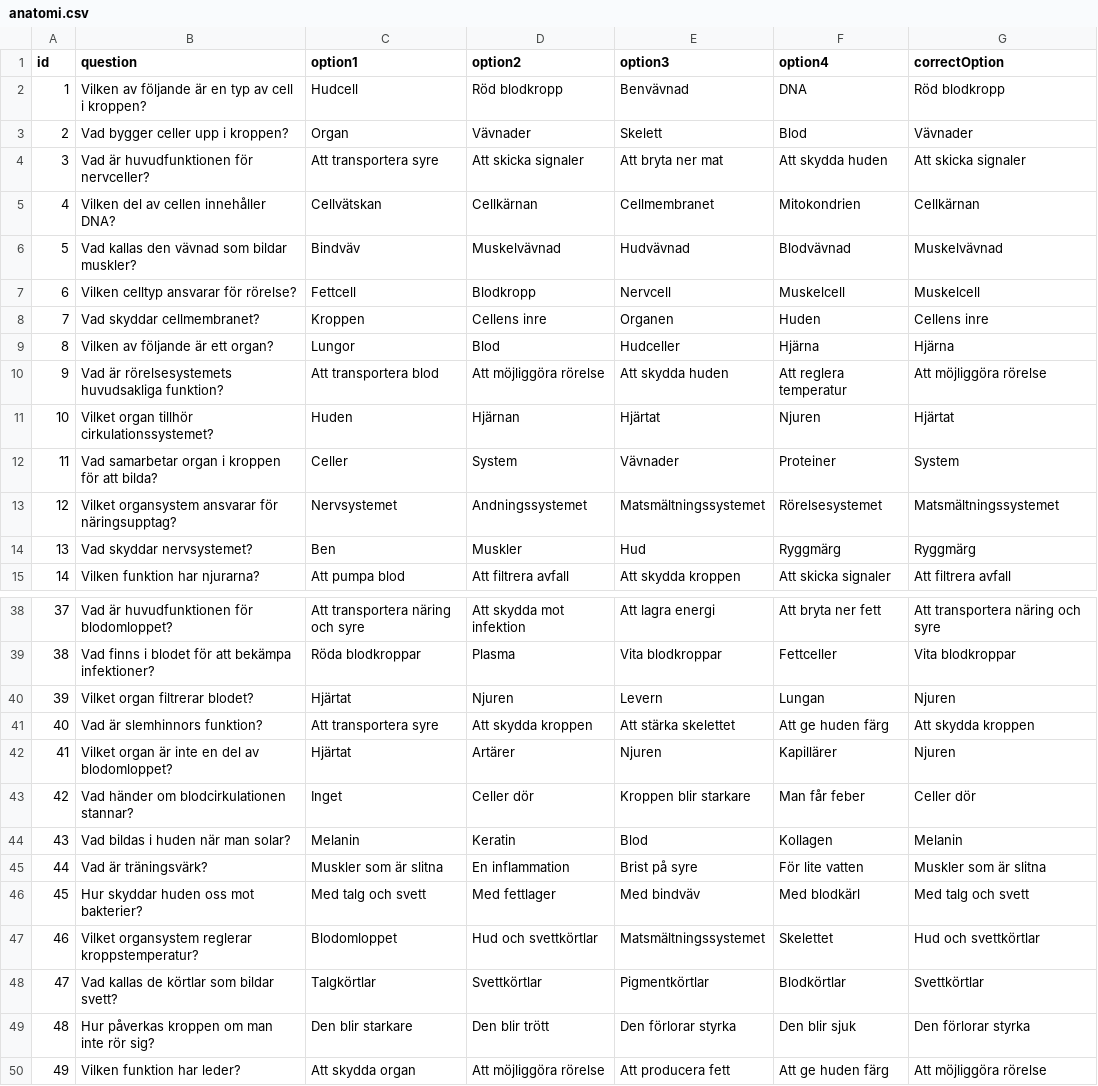
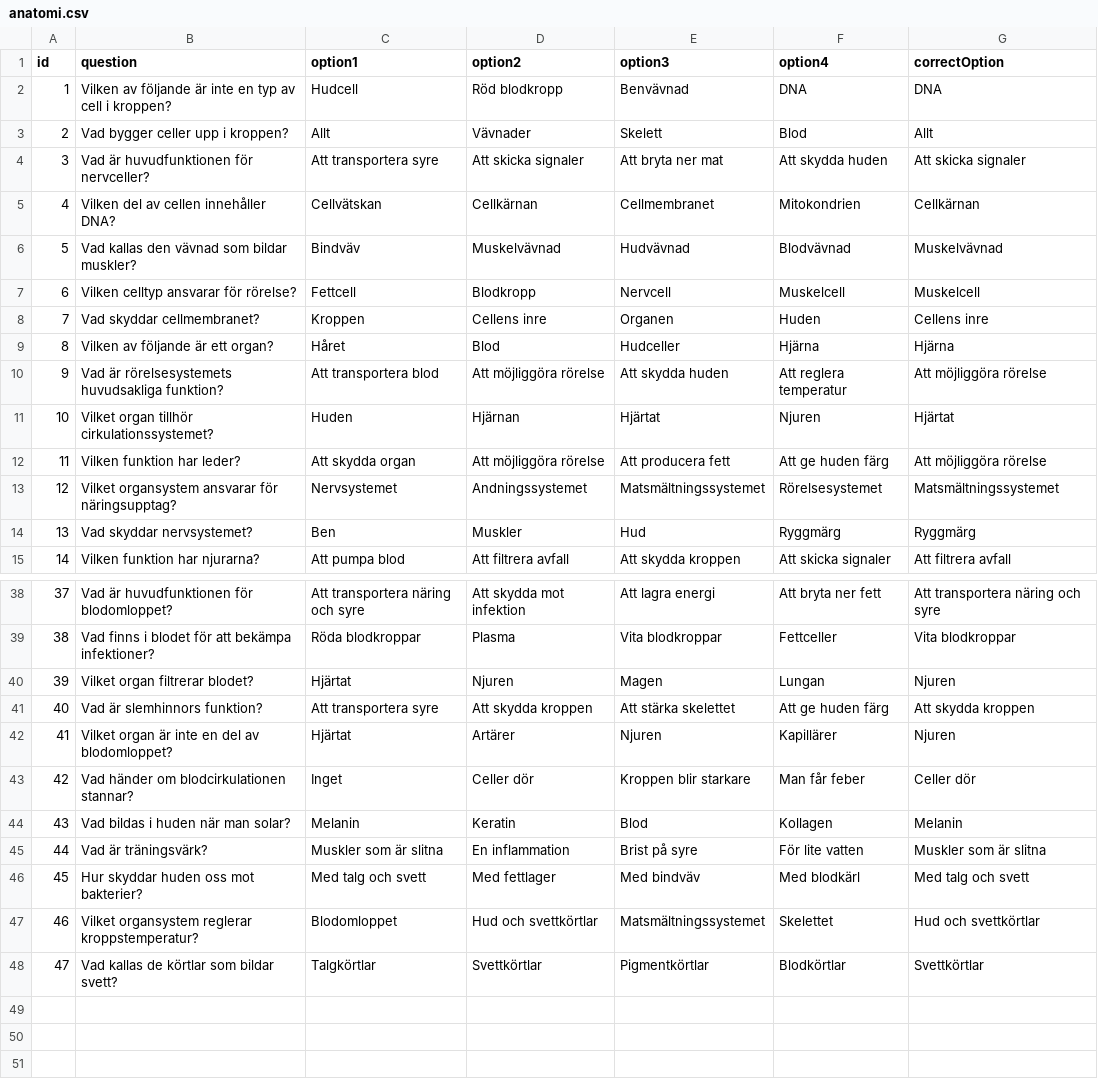
Before and after one commit to koestergbg/question-sets, a CSV file: anatomi.csv, drawn as a sheet; only a part is shown, gaps mark what is left out.

Commit message:
Update anatomi.csv

```diff
--- a/anatomi.csv
+++ b/anatomi.csv
@@ -1,4 +1,4 @@
 "id","question","option1","option2","option3","option4","correctOption"
-1,"Vilken av följande är en typ av cell i kroppen?","Hudcell","Röd blodkropp","Benvävnad","DNA","Röd blodkropp"
-2,"Vad bygger celler upp i kroppen?","Organ","Vävnader","Skelett","Blod","Vävnader"
+1,"Vilken av följande är inte en typ av cell i kroppen?","Hudcell","Röd blodkropp","Benvävnad","DNA","DNA"
+2,"Vad bygger celler upp i kroppen?","Allt","Vävnader","Skelett","Blod","Allt"
 3,"Vad är huvudfunktionen för nervceller?","Att transportera syre","Att skicka signaler","Att bryta ner mat","Att skydda huden","Att skicka signaler"
@@ -8,6 +8,6 @@
 7,"Vad skyddar cellmembranet?","Kroppen","Cellens inre","Organen","Huden","Cellens inre"
-8,"Vilken av följande är ett organ?","Lungor","Blod","Hudceller","Hjärna","Hjärna"
+8,"Vilken av följande är ett organ?","Håret","Blod","Hudceller","Hjärna","Hjärna"
 9,"Vad är rörelsesystemets huvudsakliga funktion?","Att transportera blod","Att möjliggöra rörelse","Att skydda huden","Att reglera temperatur","Att möjliggöra rörelse"
 10,"Vilket organ tillhör cirkulationssystemet?","Huden","Hjärnan","Hjärtat","Njuren","Hjärtat"
-11,"Vad samarbetar organ i kroppen för att bilda?","Celler","System","Vävnader","Proteiner","System"
+11,"Vilken funktion har leder?","Att skydda organ","Att möjliggöra rörelse","Att producera fett","Att ge huden färg","Att möjliggöra rörelse"
 12,"Vilket organsystem ansvarar för näringsupptag?","Nervsystemet","Andningssystemet","Matsmältningssystemet","Rörelsesystemet","Matsmältningssystemet"
@@ -39,3 +39,3 @@
 38,"Vad finns i blodet för att bekämpa infektioner?","Röda blodkroppar","Plasma","Vita blodkroppar","Fettceller","Vita blodkroppar"
-39,"Vilket organ filtrerar blodet?","Hjärtat","Njuren","Levern","Lungan","Njuren"
+39,"Vilket organ filtrerar blodet?","Hjärtat","Njuren","Magen","Lungan","Njuren"
 40,"Vad är slemhinnors funktion?","Att transportera syre","Att skydda kroppen","Att stärka skelettet","Att ge huden färg","Att skydda kroppen"
@@ -48,3 +48 @@
 47,"Vad kallas de körtlar som bildar svett?","Talgkörtlar","Svettkörtlar","Pigmentkörtlar","Blodkörtlar","Svettkörtlar"
-48,"Hur påverkas kroppen om man inte rör sig?","Den blir starkare","Den blir trött","Den förlorar styrka","Den blir sjuk","Den förlorar styrka"
-49,"Vilken funktion har leder?","Att skydda organ","Att möjliggöra rörelse","Att producera fett","Att ge huden färg","Att möjliggöra rörelse"
```
